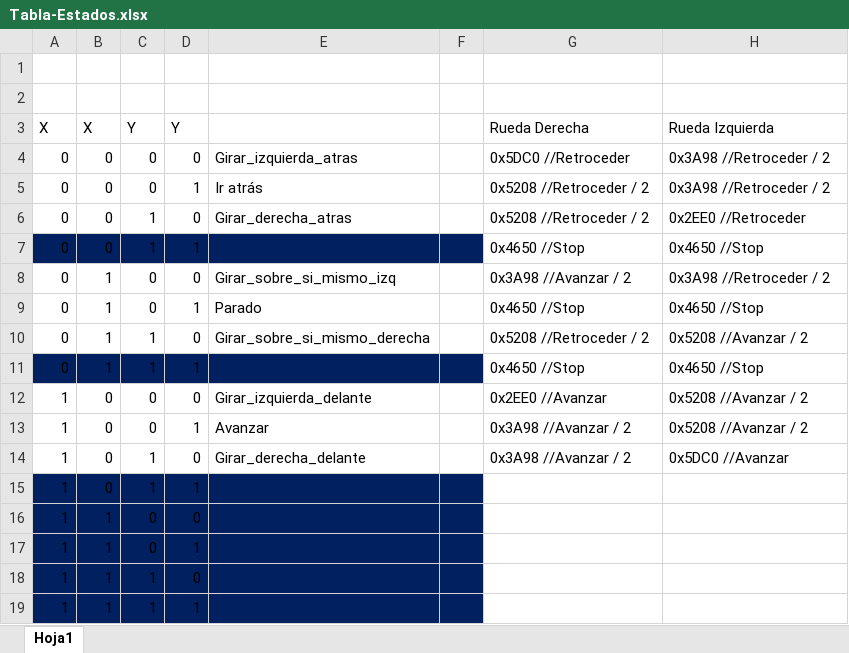
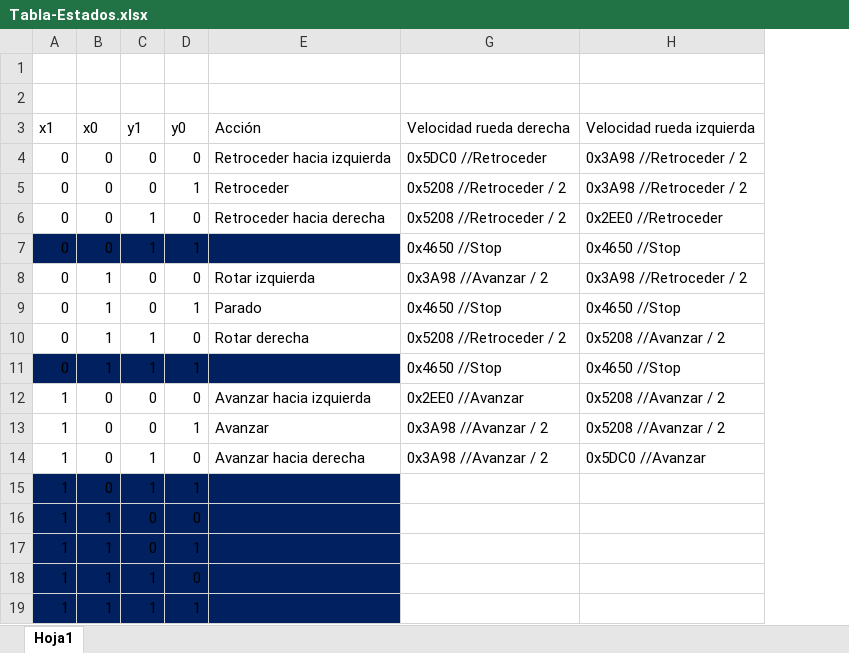
Before and after one commit to angelobarra/Mecatronica-Proyecto, an Excel workbook: Circuito/Tabla-Estados.xlsx, sheet Hoja1, drawn as a sheet; values as stored, in another font and other column widths than the file's, no borders; removed rows and columns are numbered as before the commit, all else as after; the diff names each change by its address in the sheet, - before the commit and + after, or states it on an @@ line.

```diff
--- a/Circuito/Tabla-Estados.xlsx (sheet Hoja1)
+++ b/Circuito/Tabla-Estados.xlsx (sheet Hoja1)
-column E, rows 4-14: Girar_izquierda_atras | Ir atrás | Girar_derecha_atras |  | Girar_sobre_si_mismo_izq | Parado | Girar_sobre_si_mismo_derecha |  | Girar_izquierda_delante | Avanzar | Girar_derecha_delante
@@ column F hidden, empty @@
+column E, rows 4-14: Retroceder hacia izquierda | Retroceder | Retroceder hacia derecha |  | Rotar izquierda | Parado | Rotar derecha |  | Avanzar hacia izquierda | Avanzar | Avanzar hacia derecha
-row 3: X | X | Y | Y |  |  | Rueda Derecha | Rueda Izquierda
+row 3: x1 | x0 | y1 | y0 | Acción | Velocidad rueda derecha | Velocidad rueda izquierda
```
Also changed, not shown: 1 other file.
